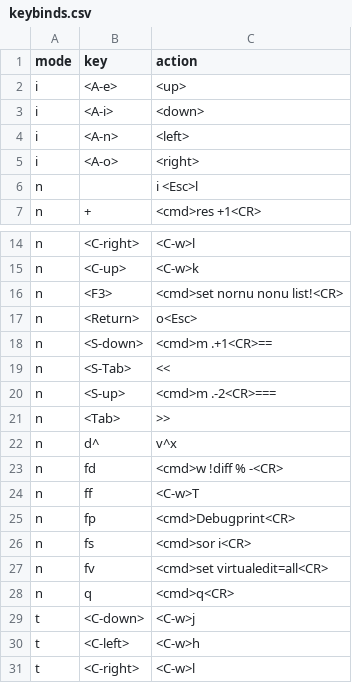
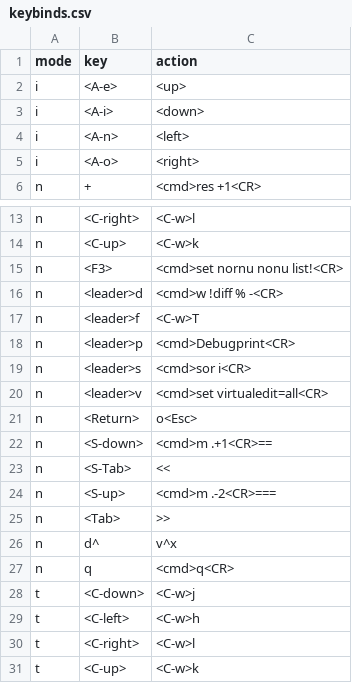
Before and after one commit to Jan9103/nvim.c, a CSV file: keybinds.csv, drawn as a sheet; only a part is shown, gaps mark what is left out; the shorter side is filled out with more unchanged rows.

Commit message:
refactor: use `<leader>` more

```diff
--- a/keybinds.csv
+++ b/keybinds.csv
@@ -5,3 +5,2 @@ i,<A-n>,<left>
 i,<A-o>,<right>
-n, ,i <Esc>l
 n,+,<cmd>res +1<CR>
@@ -16,2 +15,7 @@ n,<C-up>,<C-w>k
 n,<F3>,<cmd>set nornu nonu list!<CR>
+n,<leader>d,<cmd>w !diff % -<CR>
+n,<leader>f,<C-w>T
+n,<leader>p,<cmd>Debugprint<CR>
+n,<leader>s,<cmd>sor i<CR>
+n,<leader>v,<cmd>set virtualedit=all<CR>
 n,<Return>,o<Esc>
@@ -22,7 +26,2 @@ n,<Tab>,>>
 n,d^,v^x
-n,fd,<cmd>w !diff % -<CR>
-n,ff,<C-w>T
-n,fp,<cmd>Debugprint<CR>
-n,fs,<cmd>sor i<CR>
-n,fv,<cmd>set virtualedit=all<CR>
 n,q,<cmd>q<CR>
```
Also changed, not shown: 1 other file.
